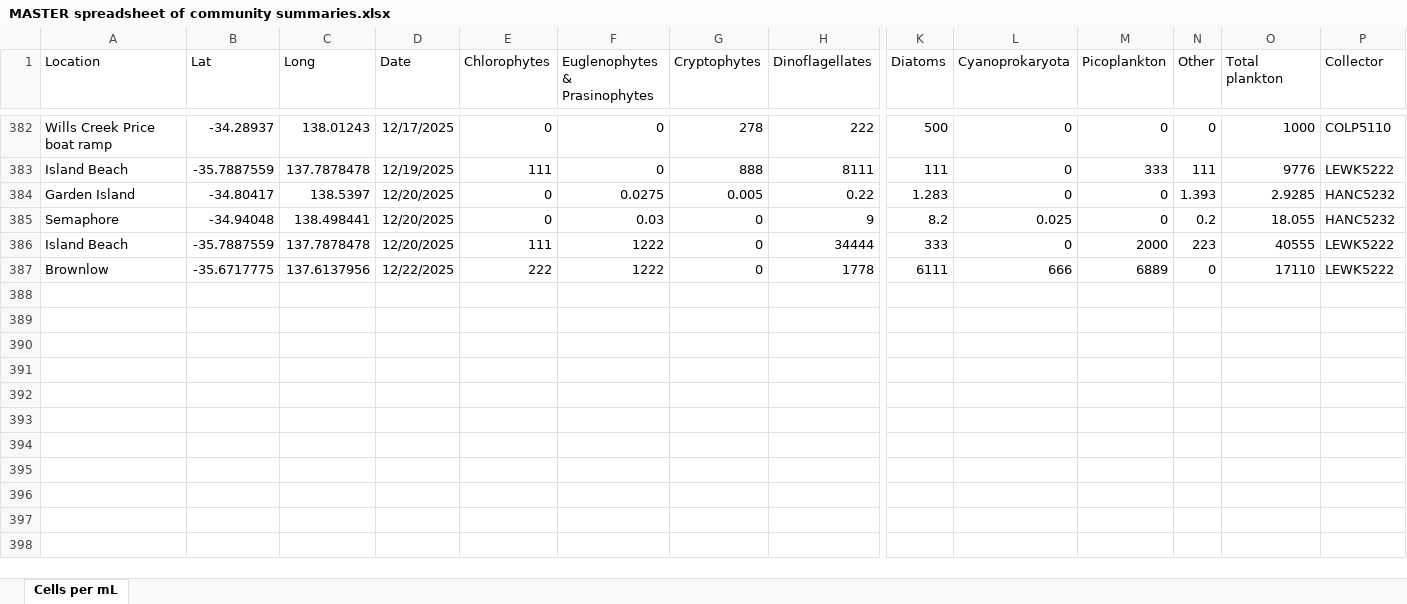
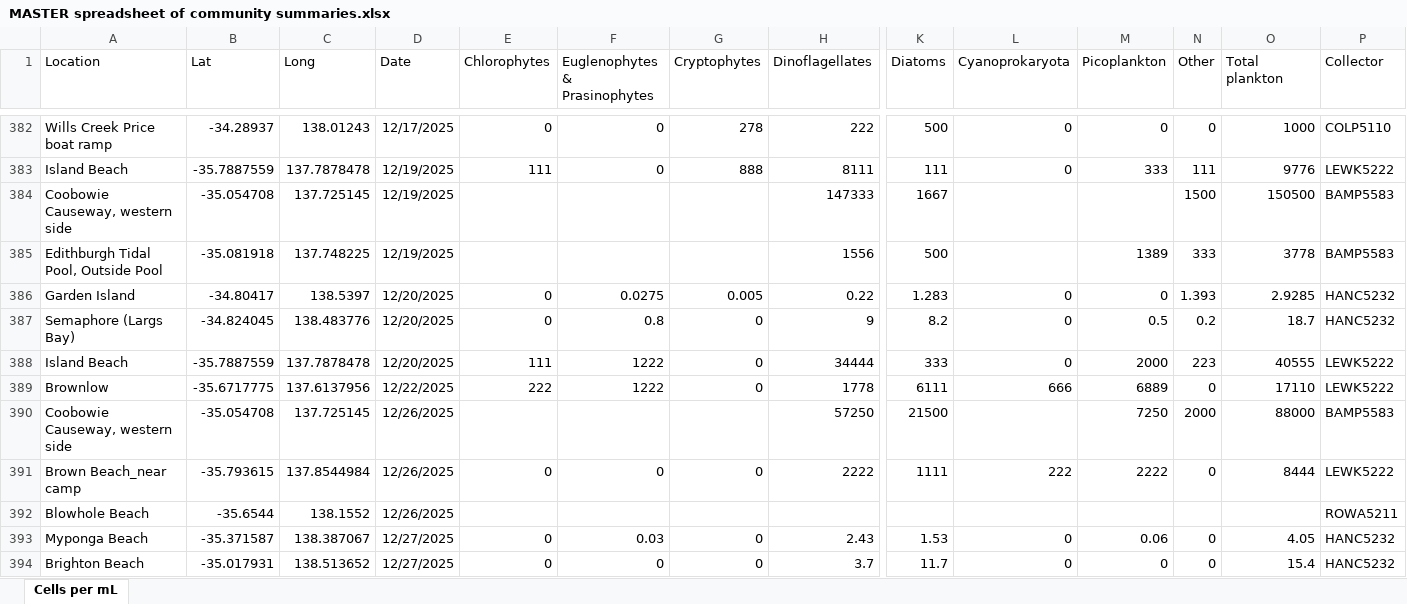
Before and after one commit to LukeMosley/SA_Algal_Bloom, an Excel workbook: MASTER spreadsheet of community summaries.xlsx, sheet Cells per mL, drawn as a sheet; only a part is shown, gaps mark what is left out; values as stored, in another font and other column widths than the file's, no borders; addresses are those after the commit; rows hold the shown columns only; the diff covers the shown part only; the diff names each change by its address in the sheet, - before the commit and + after, or states it on an @@ line.

Commit message:
Add files via upload

```diff
--- a/MASTER spreadsheet of community summaries.xlsx (sheet Cells per mL)
+++ b/MASTER spreadsheet of community summaries.xlsx (sheet Cells per mL)
+row 384: Coobowie Causeway, western side | -35.054708 | 137.725145 | 12/19/2025 |  |  |  | 147333 | 1667 |  |  | 1500 | 150500 | BAMP5583
+row 385: Edithburgh Tidal Pool, Outside Pool | -35.081918 | 137.748225 | 12/19/2025 |  |  |  | 1556 | 500 |  | 1389 | 333 | 3778 | BAMP5583
-A387 (Location): Semaphore
+A387 (Location): Semaphore (Largs Bay)
-B387 (Lat): -34.94048
+B387 (Lat): -34.824045
-C387 (Long): 138.498441
+C387 (Long): 138.483776
-F387 (Euglenophytes & Prasinophytes): 0.03
+F387 (Euglenophytes & Prasinophytes): 0.8
-L387 (Cyanoprokaryota): 0.025
+L387 (Cyanoprokaryota): 0
-M387 (Picoplankton): 0
+M387 (Picoplankton): 0.5
-O387 (Total plankton): 18.055
+O387 (Total plankton): 18.7
+row 390: Coobowie Causeway, western side | -35.054708 | 137.725145 | 12/26/2025 |  |  |  | 57250 | 21500 |  | 7250 | 2000 | 88000 | BAMP5583
+row 391: Brown Beach_near camp | -35.793615 | 137.8544984 | 12/26/2025 | 0 | 0 | 0 | 2222 | 1111 | 222 | 2222 | 0 | 8444 | LEWK5222
+row 392: Blowhole Beach | -35.6544 | 138.1552 | 12/26/2025 |  |  |  |  |  |  |  |  |  | ROWA5211
+row 393: Myponga Beach | -35.371587 | 138.387067 | 12/27/2025 | 0 | 0.03 | 0 | 2.43 | 1.53 | 0 | 0.06 | 0 | 4.05 | HANC5232
+row 394: Brighton Beach | -35.017931 | 138.513652 | 12/27/2025 | 0 | 0 | 0 | 3.7 | 11.7 | 0 | 0 | 0 | 15.4 | HANC5232
```
Also changed, not shown: 10 added rows and 9 edited cells elsewhere in this sheet.
